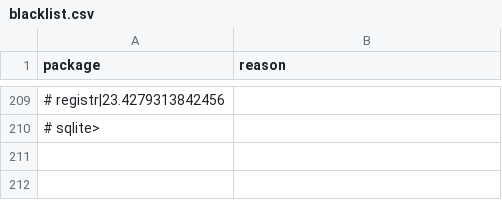
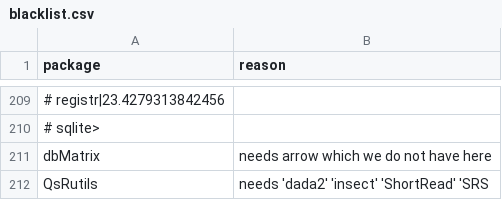
Before and after one commit to RcppCore/rcpp-logs, a CSV file: data/blacklist.csv, drawn as a sheet; only a part is shown, gaps mark what is left out; the diff names each change by its address in the sheet, - before the commit and + after, or states it on an @@ line.

```diff
--- a/data/blacklist.csv
+++ b/data/blacklist.csv
+row 211: dbMatrix | needs arrow which we do not have here
+row 212: QsRutils | needs 'dada2' 'insect' 'ShortRead' 'SRS
```
Also changed, not shown: 1 other file.
